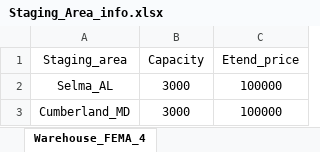
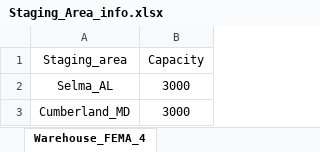
Before and after one commit to Sheng886/Long_Term_Housing_Planning, an Excel workbook: MHSP/data/Staging_Area_info.xlsx, sheet Warehouse_FEMA_4, drawn as a sheet; values as stored, in another font and other column widths than the file's, no borders; the diff names each change by its address in the sheet, - before the commit and + after, or states it on an @@ line.

```diff
--- a/MHSP/data/Staging_Area_info.xlsx (sheet Warehouse_FEMA_4)
+++ b/MHSP/data/Staging_Area_info.xlsx (sheet Warehouse_FEMA_4)
-column C (Etend_price), rows 2-3: 100000 | 100000
```
Also changed, not shown: MHSP/data/House_Info.xlsx, MHSP/data/Supply_info.xlsx, 8 other files.
